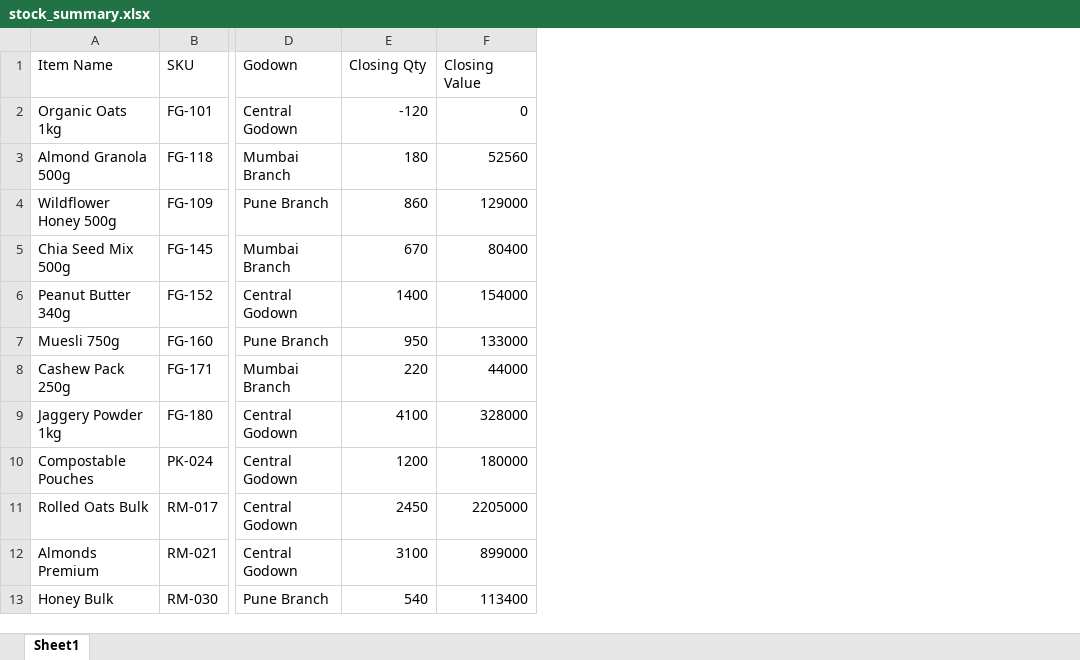
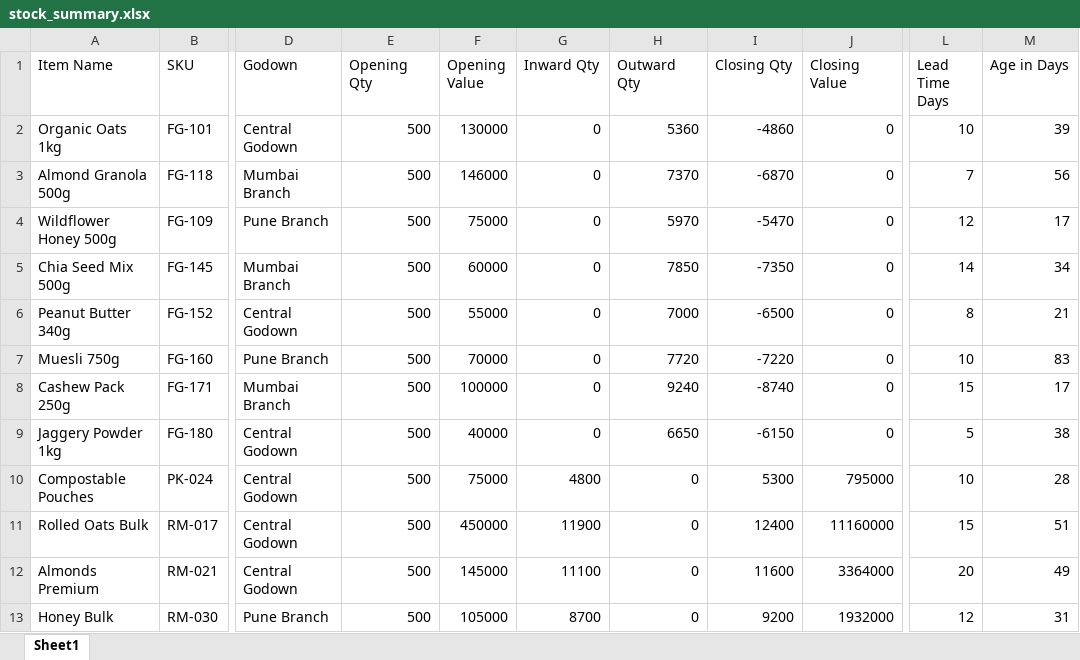
Before and after one commit to manasvig23/ArthPulse-BI, an Excel workbook: arthpulse-backend/synthetic_data/stock_summary.xlsx, sheet Sheet1, drawn as a sheet; only a part is shown, gaps mark what is left out; values as stored, in another font and other column widths than the file's, no borders; addresses are those after the commit; the diff names each change by its address in the sheet, - before the commit and + after, or states it on an @@ line.

```diff
--- a/arthpulse-backend/synthetic_data/stock_summary.xlsx (sheet Sheet1)
+++ b/arthpulse-backend/synthetic_data/stock_summary.xlsx (sheet Sheet1)
+column E (Opening Qty), rows 2-13: all 500
+column F (Opening Value), rows 2-13: 130000 | 146000 | 75000 | 60000 | 55000 | 70000 | 100000 | 40000 | 75000 | 450000 | 145000 | 105000
+column G (Inward Qty), rows 2-13: 0 | 0 | 0 | 0 | 0 | 0 | 0 | 0 | 4800 | 11900 | 11100 | 8700
+column H (Outward Qty), rows 2-13: 5360 | 7370 | 5970 | 7850 | 7000 | 7720 | 9240 | 6650 | 0 | 0 | 0 | 0
+column L (Lead Time Days), rows 2-13: 10 | 7 | 12 | 14 | 8 | 10 | 15 | 5 | 10 | 15 | 20 | 12
+column M (Age in Days), rows 2-13: 39 | 56 | 17 | 34 | 21 | 83 | 17 | 38 | 28 | 51 | 49 | 31
-I2 (Closing Qty): -120
+I2 (Closing Qty): -4860
-I3 (Closing Qty): 180
+I3 (Closing Qty): -6870
-J3 (Closing Value): 52560
+J3 (Closing Value): 0
-I4 (Closing Qty): 860
+I4 (Closing Qty): -5470
-J4 (Closing Value): 129000
+J4 (Closing Value): 0
-I5 (Closing Qty): 670
+I5 (Closing Qty): -7350
-J5 (Closing Value): 80400
+J5 (Closing Value): 0
-I6 (Closing Qty): 1400
+I6 (Closing Qty): -6500
-J6 (Closing Value): 154000
+J6 (Closing Value): 0
-I7 (Closing Qty): 950
+I7 (Closing Qty): -7220
-J7 (Closing Value): 133000
+J7 (Closing Value): 0
-I8 (Closing Qty): 220
+I8 (Closing Qty): -8740
-J8 (Closing Value): 44000
+J8 (Closing Value): 0
-I9 (Closing Qty): 4100
+I9 (Closing Qty): -6150
-J9 (Closing Value): 328000
+J9 (Closing Value): 0
-I10 (Closing Qty): 1200
+I10 (Closing Qty): 5300
-J10 (Closing Value): 180000
+J10 (Closing Value): 795000
-I11 (Closing Qty): 2450
+I11 (Closing Qty): 12400
-J11 (Closing Value): 2205000
+J11 (Closing Value): 11160000
-I12 (Closing Qty): 3100
+I12 (Closing Qty): 11600
-J12 (Closing Value): 899000
+J12 (Closing Value): 3364000
-I13 (Closing Qty): 540
+I13 (Closing Qty): 9200
-J13 (Closing Value): 113400
+J13 (Closing Value): 1932000
```
Also changed, not shown: arthpulse-backend/synthetic_data/gst_returns.xlsx, arthpulse-backend/synthetic_data/gstr2b_invoices.xlsx, 16 other files.
